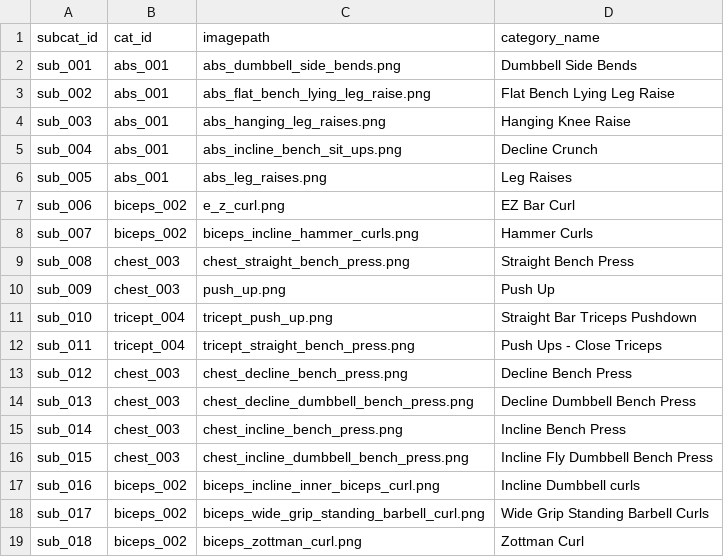
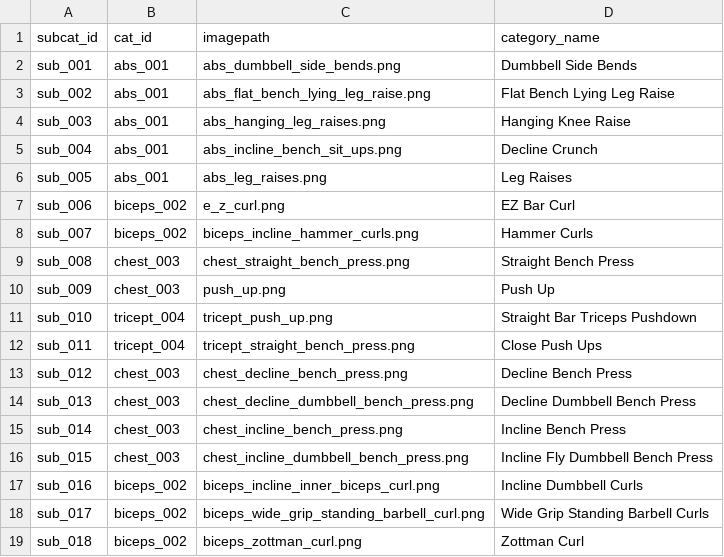
Before and after one commit to sandipsingh/BodyBuilding, a CSV file: app/src/main/assets/new_subcategory.csv, drawn as a sheet.

```diff
--- a/app/src/main/assets/new_subcategory.csv
+++ b/app/src/main/assets/new_subcategory.csv
@@ -11,3 +11,3 @@ sub_009,chest_003,push_up.png,Push Up
 sub_010,tricept_004,tricept_push_up.png,Straight Bar Triceps Pushdown
-sub_011,tricept_004,tricept_straight_bench_press.png,Push Ups - Close Triceps
+sub_011,tricept_004,tricept_straight_bench_press.png,Close Push Ups
 sub_012,chest_003,chest_decline_bench_press.png,Decline Bench Press
@@ -16,3 +16,3 @@ sub_014,chest_003,chest_incline_bench_press.png,Incline Bench Press
 sub_015,chest_003,chest_incline_dumbbell_bench_press.png,Incline Fly Dumbbell Bench Press
-sub_016,biceps_002,biceps_incline_inner_biceps_curl.png,Incline Dumbbell curls
+sub_016,biceps_002,biceps_incline_inner_biceps_curl.png,Incline Dumbbell Curls
 sub_017,biceps_002,biceps_wide_grip_standing_barbell_curl.png,Wide Grip Standing Barbell Curls
```
Also changed, not shown: 18 other files.
